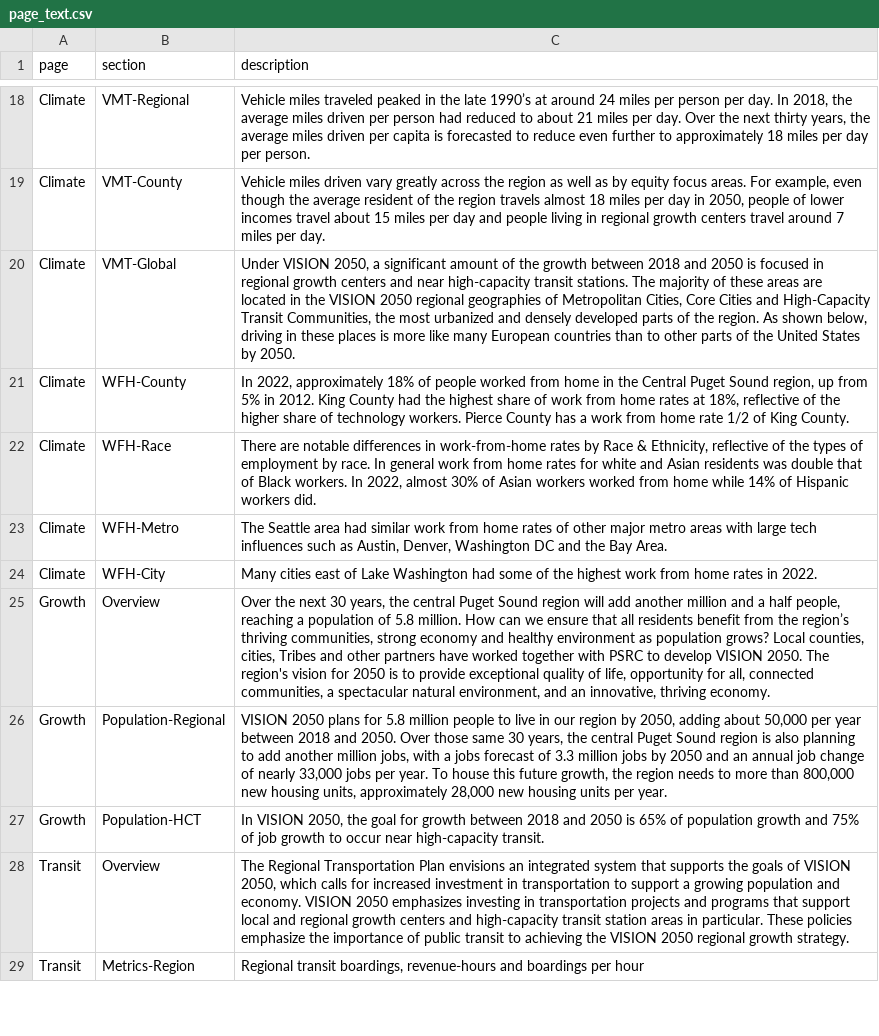
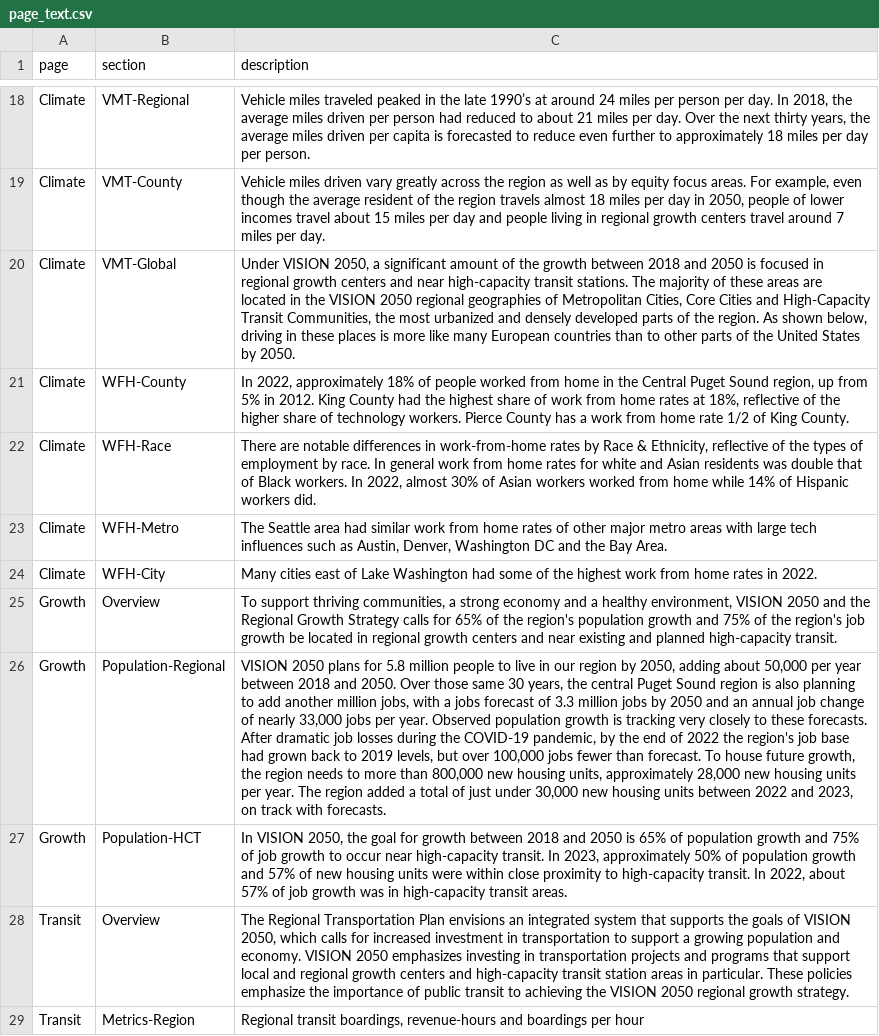
Before and after one commit to psrc/rtp-dashboard, a CSV file: data/page_text.csv, drawn as a sheet; only a part is shown, gaps mark what is left out; the diff names each change by its address in the sheet, - before the commit and + after, or states it on an @@ line.

Commit message:
updated growth tabs

```diff
--- a/data/page_text.csv
+++ b/data/page_text.csv
-C25 (description): Over the next 30 years, the central Puget Sound region will add another million and a half people, reaching a population of 5.8 million. How can we ensure that all residents benefit from the region’s thriving communities, strong economy and healthy environment as population grows? Local counties, cities, Tribes and other partners have worked together with PSRC to develop VISION 2050. The region's vision for 2050 is to provide exceptional quality of life, opportunity for all, connected communities, a spectacular natural environment, and an innovative, thriving economy.
+C25 (description): To support thriving communities, a strong economy and a healthy environment, VISION 2050 and the Regional Growth Strategy calls for 65% of the region's population growth and 75% of the region's job growth be located in regional growth centers and near existing and planned high-capacity transit.
-C26 (description): …per year. To house this future growth, the region needs to more than 800,000 new housing units, approximately 28,000 new housing units per year.
+C26 (description): …per year. Observed population growth is tracking very closely to these forecasts. After dramatic job losses during the COVID-19 pandemic, by the end of 2022 the region's job base had grown back to 2019 levels, but over 100,000 jobs fewer than forecast. To house future growth, the region needs to more than 800,000 new housing units, approximately 28,000 new housing units per year. The region added a total of just under 30,000 new housing units between 2022 and 2023, on track with forecasts.
-C27 (description): …high-capacity transit.
+C27 (description): …high-capacity transit. In 2023, approximately 50% of population growth and 57% of new housing units were within close proximity to high-capacity transit. In 2022, about 57% of job growth was in high-capacity transit areas.
```
Also changed, not shown: 3 other files.
